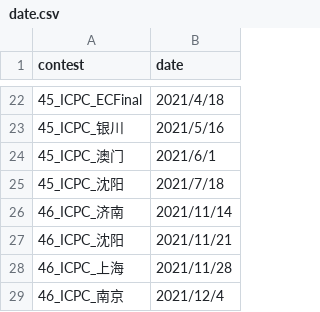
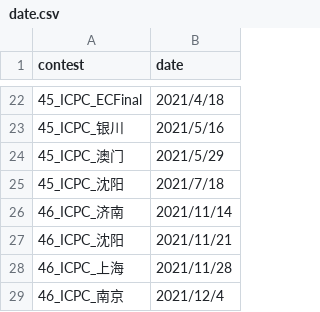
Before and after one commit to JunjieCharles/xcpc-final-standings, a CSV file: date.csv, drawn as a sheet; only a part is shown, gaps mark what is left out.

```diff
--- a/date.csv
+++ b/date.csv
@@ -23,3 +23,3 @@ contest,date
 45_ICPC_银川,2021/5/16
-45_ICPC_澳门,2021/6/1
+45_ICPC_澳门,2021/5/29
 45_ICPC_沈阳,2021/7/18
```
Also changed, not shown: 3 other files.
